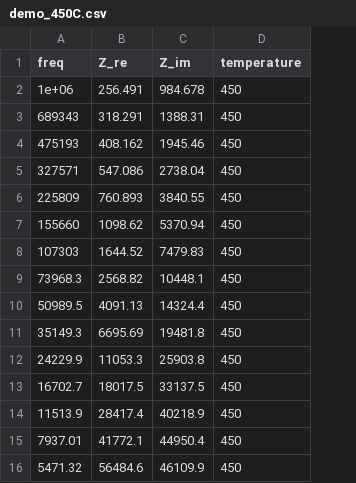
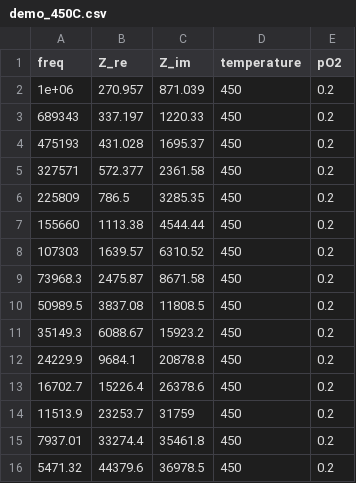
Before and after one commit to cristian-galeazzi/EIS-pipeline, a CSV file: EXAMPLE_SAMPLE/input_spectra/Ar-80_O2-20_600_400_50/demo_450C.csv, drawn as a sheet; only a part is shown; the diff covers the shown part only; the diff names each change by its address in the sheet, - before the commit and + after, or states it on an @@ line.

```diff
--- a/EXAMPLE_SAMPLE/input_spectra/Ar-80_O2-20_600_400_50/demo_450C.csv
+++ b/EXAMPLE_SAMPLE/input_spectra/Ar-80_O2-20_600_400_50/demo_450C.csv
+column E (pO2), rows 2-16: all 0.2
-B2 (Z_re): 256.491
+B2 (Z_re): 270.957
-C2 (Z_im): 984.678
+C2 (Z_im): 871.039
-B3 (Z_re): 318.291
+B3 (Z_re): 337.197
-C3 (Z_im): 1388.31
+C3 (Z_im): 1220.33
-B4 (Z_re): 408.162
+B4 (Z_re): 431.028
-C4 (Z_im): 1945.46
+C4 (Z_im): 1695.37
-B5 (Z_re): 547.086
+B5 (Z_re): 572.377
-C5 (Z_im): 2738.04
+C5 (Z_im): 2361.58
-B6 (Z_re): 760.893
+B6 (Z_re): 786.5
-C6 (Z_im): 3840.55
+C6 (Z_im): 3285.35
-B7 (Z_re): 1098.62
+B7 (Z_re): 1113.38
-C7 (Z_im): 5370.94
+C7 (Z_im): 4544.44
-B8 (Z_re): 1644.52
+B8 (Z_re): 1639.57
-C8 (Z_im): 7479.83
+C8 (Z_im): 6310.52
-B9 (Z_re): 2568.82
+B9 (Z_re): 2475.87
-C9 (Z_im): 10448.1
+C9 (Z_im): 8671.58
-B10 (Z_re): 4091.13
+B10 (Z_re): 3837.08
-C10 (Z_im): 14324.4
+C10 (Z_im): 11808.5
-B11 (Z_re): 6695.69
+B11 (Z_re): 6088.67
-C11 (Z_im): 19481.8
+C11 (Z_im): 15923.2
-B12 (Z_re): 11053.3
+B12 (Z_re): 9684.1
-C12 (Z_im): 25903.8
+C12 (Z_im): 20878.8
-B13 (Z_re): 18017.5
+B13 (Z_re): 15226.4
-C13 (Z_im): 33137.5
+C13 (Z_im): 26378.6
-B14 (Z_re): 28417.4
+B14 (Z_re): 23253.7
-C14 (Z_im): 40218.9
+C14 (Z_im): 31759
-B15 (Z_re): 41772.1
+B15 (Z_re): 33274.4
-C15 (Z_im): 44950.4
+C15 (Z_im): 35461.8
-B16 (Z_re): 56484.6
+B16 (Z_re): 44379.6
-C16 (Z_im): 46109.9
+C16 (Z_im): 36978.5
```
Also changed, not shown: 50 edited cells elsewhere in this file, EXAMPLE_SAMPLE/input_spectra/Ar-80_O2-20_600_400_50/demo_400C.csv, EXAMPLE_SAMPLE/input_spectra/Ar-80_O2-20_600_400_50/demo_500C.csv, 27 other files.
